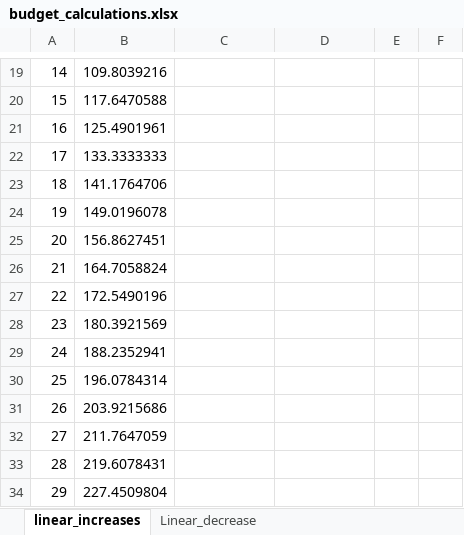
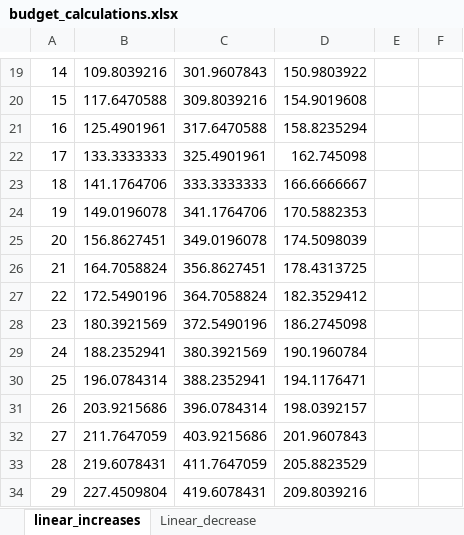
Before and after one commit to mattnuttall00/PhD_Chapter4, an Excel workbook: Notes/budget_calculations.xlsx, sheet linear_increases, drawn as a sheet; only a part is shown, gaps mark what is left out; values as stored, in another font and other column widths than the file's, no borders; charts and pictures not drawn; the diff covers the shown part only; the diff names each change by its address in the sheet, - before the commit and + after, or states it on an @@ line.

```diff
--- a/Notes/budget_calculations.xlsx (sheet linear_increases)
+++ b/Notes/budget_calculations.xlsx (sheet linear_increases)
-C19: (empty)
+C19: 301.9607843
-D19: (empty)
+D19: 150.9803922
-C20: (empty)
+C20: 309.8039216
-D20: (empty)
+D20: 154.9019608
-C21: (empty)
+C21: 317.6470588
-D21: (empty)
+D21: 158.8235294
-C22: (empty)
+C22: 325.4901961
-D22: (empty)
+D22: 162.745098
-C23: (empty)
+C23: 333.3333333
-D23: (empty)
+D23: 166.6666667
-C24: (empty)
+C24: 341.1764706
-D24: (empty)
+D24: 170.5882353
-C25: (empty)
+C25: 349.0196078
-D25: (empty)
+D25: 174.5098039
-C26: (empty)
+C26: 356.8627451
-D26: (empty)
+D26: 178.4313725
-C27: (empty)
+C27: 364.7058824
-D27: (empty)
+D27: 182.3529412
-C28: (empty)
+C28: 372.5490196
-D28: (empty)
+D28: 186.2745098
-C29: (empty)
+C29: 380.3921569
-D29: (empty)
+D29: 190.1960784
-C30: (empty)
+C30: 388.2352941
-D30: (empty)
+D30: 194.1176471
-C31: (empty)
+C31: 396.0784314
-D31: (empty)
+D31: 198.0392157
-C32: (empty)
+C32: 403.9215686
-D32: (empty)
+D32: 201.9607843
-C33: (empty)
+C33: 411.7647059
-D33: (empty)
+D33: 205.8823529
-C34: (empty)
+C34: 419.6078431
-D34: (empty)
+D34: 209.8039216
```
Also changed, not shown: 74 edited cells elsewhere in this sheet, charts or pictures.
